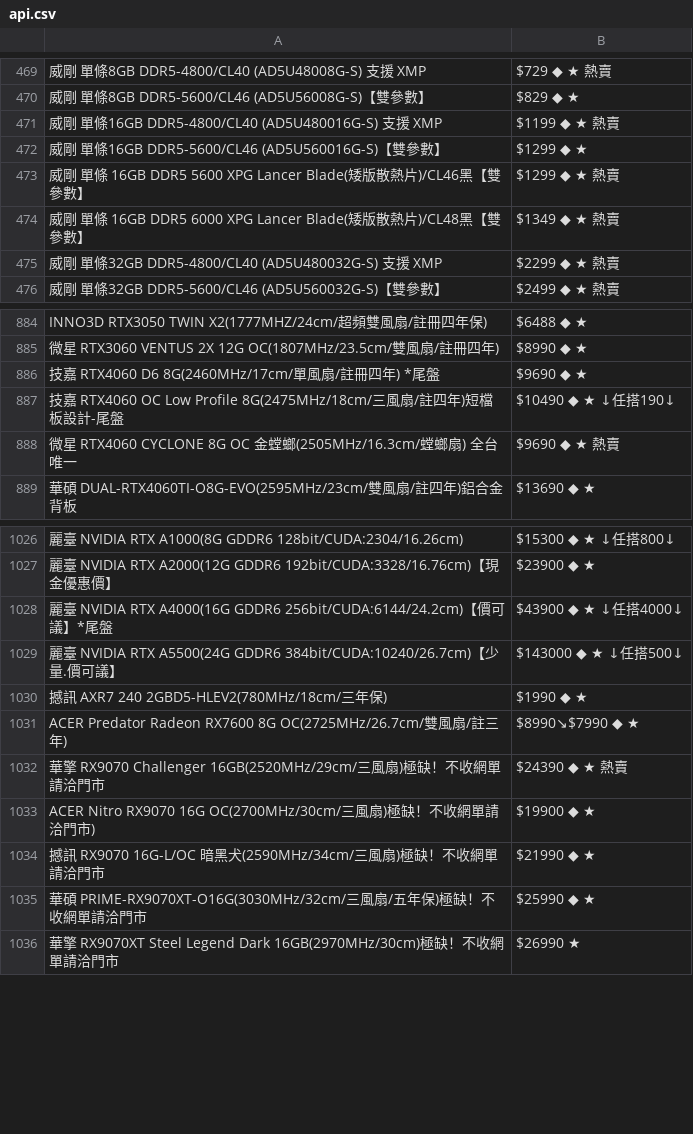
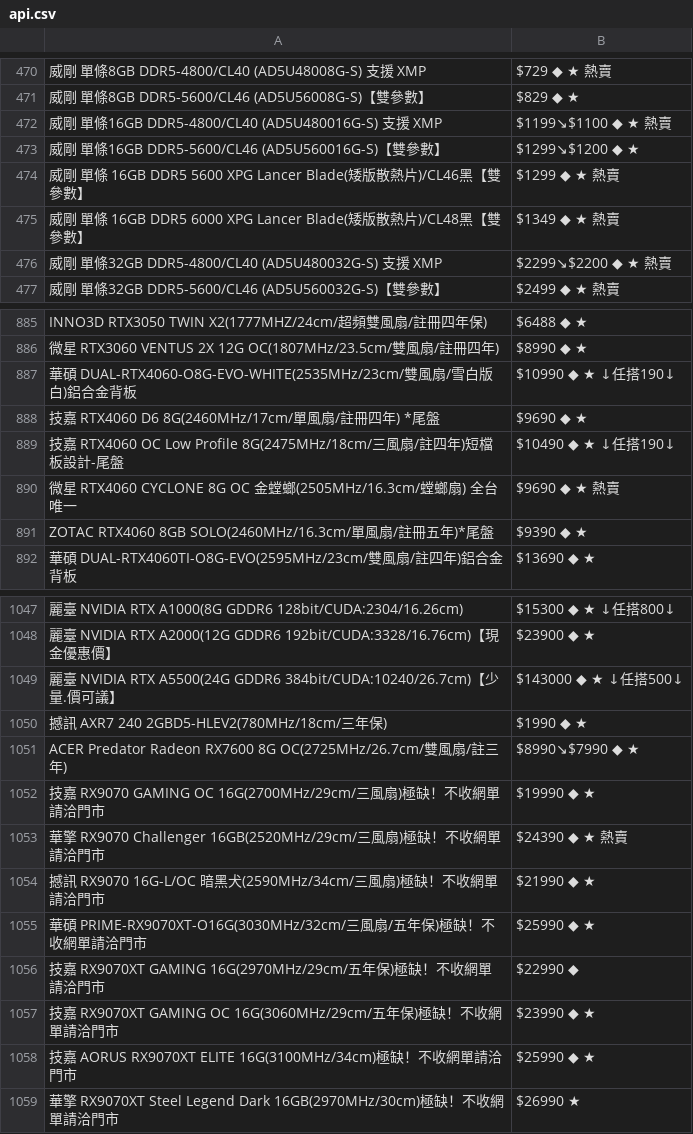
Before and after one commit to suouwang/ops_mid, a CSV file: api.csv, drawn as a sheet; only a part is shown, gaps mark what is left out; removed rows and columns are numbered as before the commit, all else as after; the diff covers the shown part only; the diff names each change by its address in the sheet, - before the commit and + after, or states it on an @@ line.

```diff
--- a/api.csv
+++ b/api.csv
-B472: $1199 ◆ ★ 熱賣
+B472: $1199↘$1100 ◆ ★ 熱賣
-B473: $1299 ◆ ★
+B473: $1299↘$1200 ◆ ★
-B476: $2299 ◆ ★ 熱賣
+B476: $2299↘$2200 ◆ ★ 熱賣
+row 887: 華碩 DUAL-RTX4060-O8G-EVO-WHITE(2535MHz/23cm/雙風扇/雪白版白)鋁合金背板 | $10990 ◆ ★ ↓任搭190↓
+row 891: ZOTAC RTX4060 8GB SOLO(2460MHz/16.3cm/單風扇/註冊五年)*尾盤 | $9390 ◆ ★
-row 1028: 麗臺 NVIDIA RTX A4000(16G GDDR6 256bit/CUDA:6144/24.2cm)【價可議】*尾盤 | $43900 ◆ ★ ↓任搭4000↓
+row 1052: 技嘉 RX9070 GAMING OC 16G(2700MHz/29cm/三風扇)極缺！不收網單請洽門市 | $19990 ◆ ★
-row 1033: ACER Nitro RX9070 16G OC(2700MHz/30cm/三風扇)極缺！不收網單請洽門市) | $19900 ◆ ★
+row 1056: 技嘉 RX9070XT GAMING 16G(2970MHz/29cm/五年保)極缺！不收網單請洽門市 | $22990 ◆
+row 1057: 技嘉 RX9070XT GAMING OC 16G(3060MHz/29cm/五年保)極缺！不收網單請洽門市 | $23990 ◆ ★
+row 1058: 技嘉 AORUS RX9070XT ELITE 16G(3100MHz/34cm)極缺！不收網單請洽門市 | $25990 ◆ ★
```
Also changed, not shown: 24 added rows, 5 removed rows and 13 edited cells elsewhere in this file, 1 other file.
